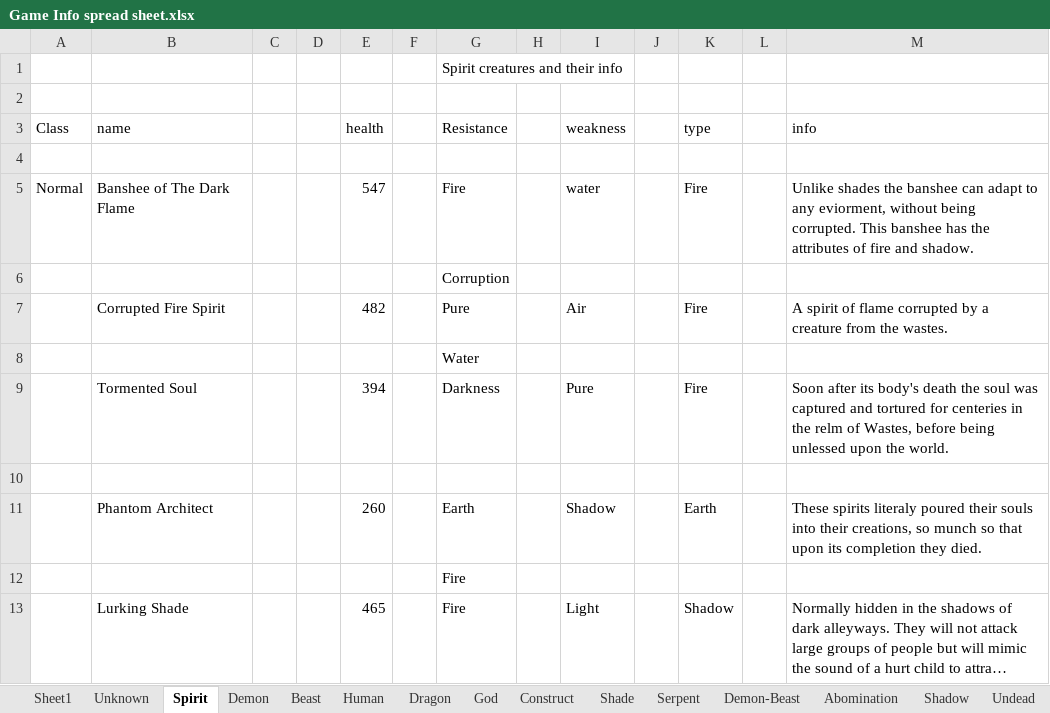
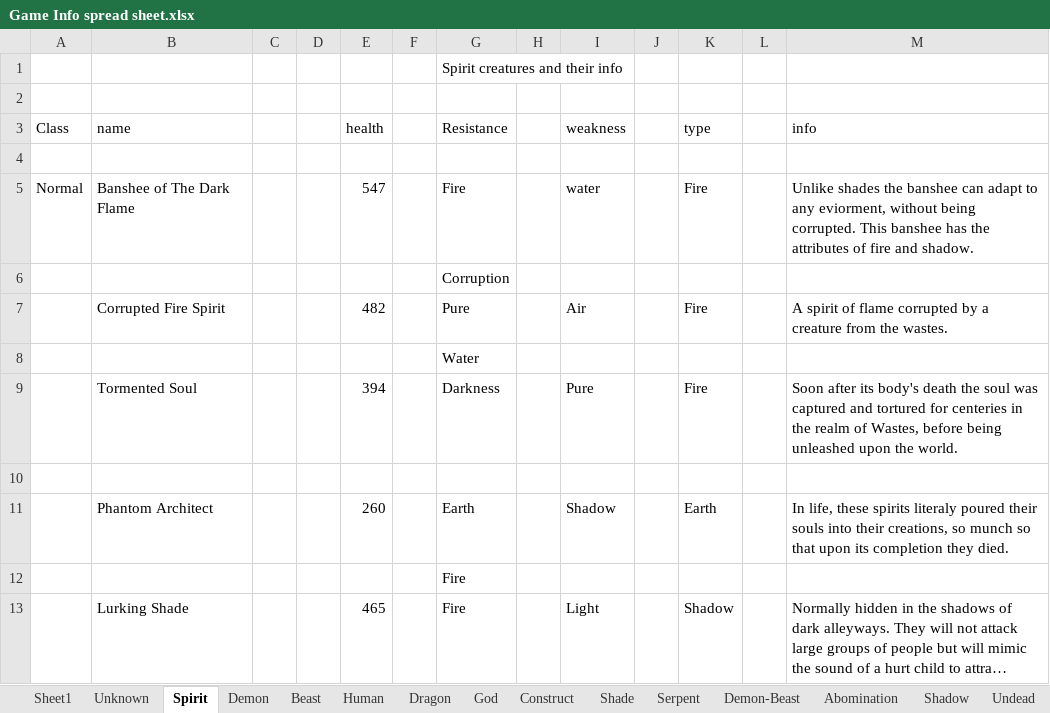
Before and after one commit to ShadowSlayer6/Project-Fenrir, an Excel workbook: Game Info spread sheet.xlsx, sheet Spirit, drawn as a sheet; long unchanged cells end in …; values as stored, in another font and other column widths than the file's, no borders; the diff names each change by its address in the sheet, - before the commit and + after, or states it on an @@ line.

```diff
--- a/Game Info spread sheet.xlsx (sheet Spirit)
+++ b/Game Info spread sheet.xlsx (sheet Spirit)
-M9 (info): …in the relm of Wastes, before being unlessed upon the…
+M9 (info): …in the realm of Wastes, before being unleashed upon the…
-M11 (info): These spirits literaly…
+M11 (info): In life, these spirits literaly…
```
Also changed, not shown: sheet Sheet1, sheet Demon, 1 other file.
